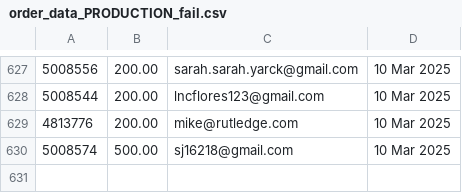
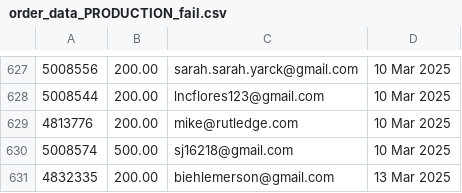
Before and after one commit to jdeck88/ffcsa_scripts, a CSV file: localline/data/order_data_PRODUCTION_fail.csv, drawn as a sheet; only a part is shown, gaps mark what is left out; the diff names each change by its address in the sheet, - before the commit and + after, or states it on an @@ line.

Commit message:
Update data files

```diff
--- a/localline/data/order_data_PRODUCTION_fail.csv
+++ b/localline/data/order_data_PRODUCTION_fail.csv
+row 631: 4832335 | 200.00 | biehlemerson@gmail.com | 13 Mar 2025
```
